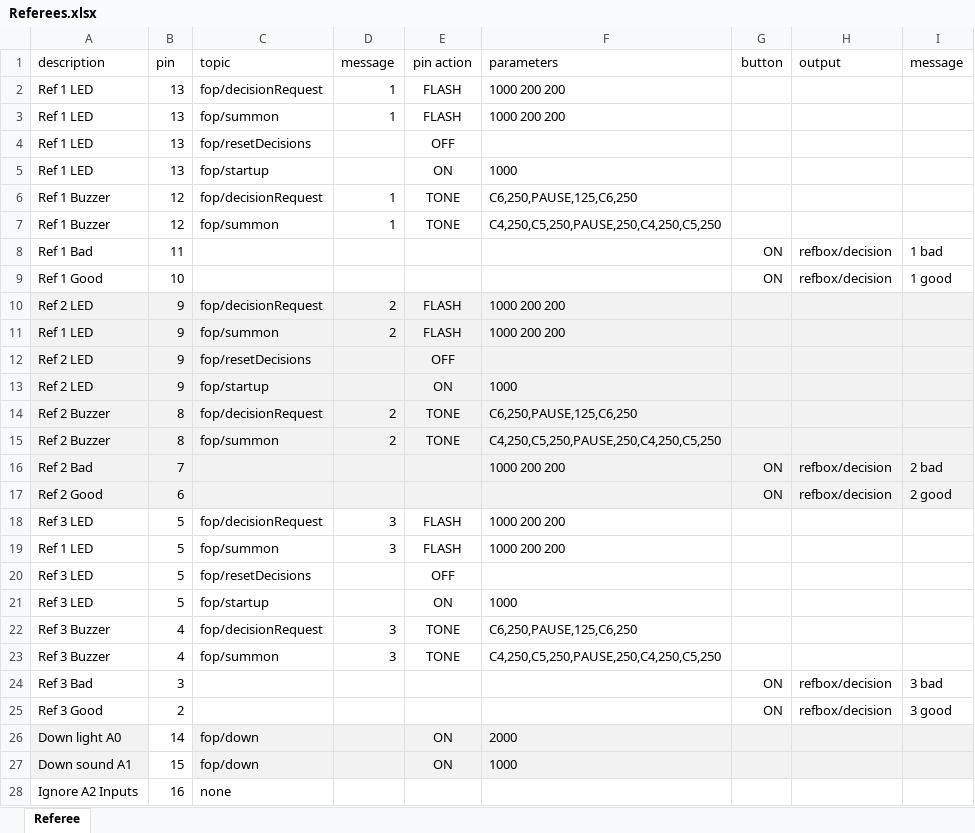
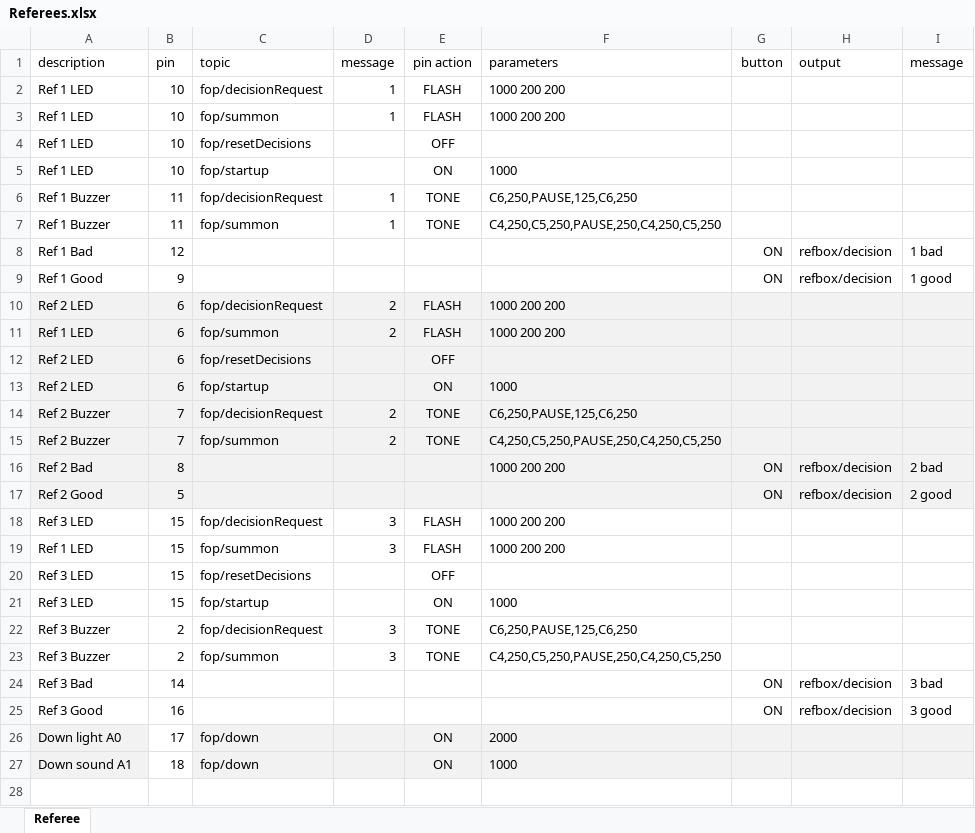
Before and after one commit to jflamy/jfirmata_experiment, an Excel workbook: src/main/resources/devices/blueowl/Referees.xlsx, sheet Referee, drawn as a sheet; only a part is shown; values as stored, in another font and other column widths than the file's, no borders; the diff covers the shown part only; the diff names each change by its address in the sheet, - before the commit and + after, or states it on an @@ line.

```diff
--- a/src/main/resources/devices/blueowl/Referees.xlsx (sheet Referee)
+++ b/src/main/resources/devices/blueowl/Referees.xlsx (sheet Referee)
-B2:B5 (pin): 13
+B2:B5 (pin): 10
-B6:B7 (pin): 12
+B6:B7 (pin): 11
-B8 (pin): 11
+B8 (pin): 12
-B9 (pin): 10
+B9 (pin): 9
-B10:B13 (pin): 9
+B10:B13 (pin): 6
-B14:B15 (pin): 8
+B14:B15 (pin): 7
-B16 (pin): 7
+B16 (pin): 8
-B17 (pin): 6
+B17 (pin): 5
-B18:B21 (pin): 5
+B18:B21 (pin): 15
-B22:B23 (pin): 4
+B22:B23 (pin): 2
-B24 (pin): 3
+B24 (pin): 14
-B25 (pin): 2
+B25 (pin): 16
-B26 (pin): 14
+B26 (pin): 17
-B27 (pin): 15
+B27 (pin): 18
-row 28: Ignore A2 Inputs | 16 | none
```
Also changed, not shown: 3 removed rows elsewhere in this sheet, src/main/resources/devices/biy/Referees.xlsx, src/main/resources/devices/biy/Timekeeper.xlsx, 1 other file.
